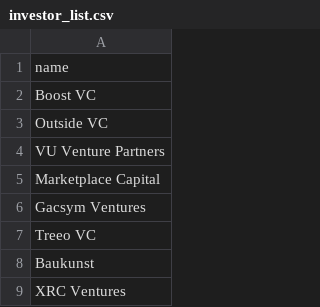
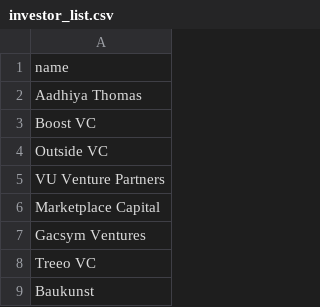
Before and after one commit to aadhiya/Influencer-Outreach-AI-Agent-Toggle-Based-Local-LLM-Powered-, a CSV file: investor_outreach_agent/investor_list.csv, drawn as a sheet; only a part is shown; the shorter side is filled out with more unchanged rows; the diff names each change by its address in the sheet, - before the commit and + after, or states it on an @@ line.

Commit message:
✅ Stable version: Scrapes investor emails via SerpAPI and prepares outreach with message customization and follow-up support

```diff
--- a/investor_outreach_agent/investor_list.csv
+++ b/investor_outreach_agent/investor_list.csv
+row 2: Aadhiya Thomas
```
Also changed, not shown: 3 other files.
